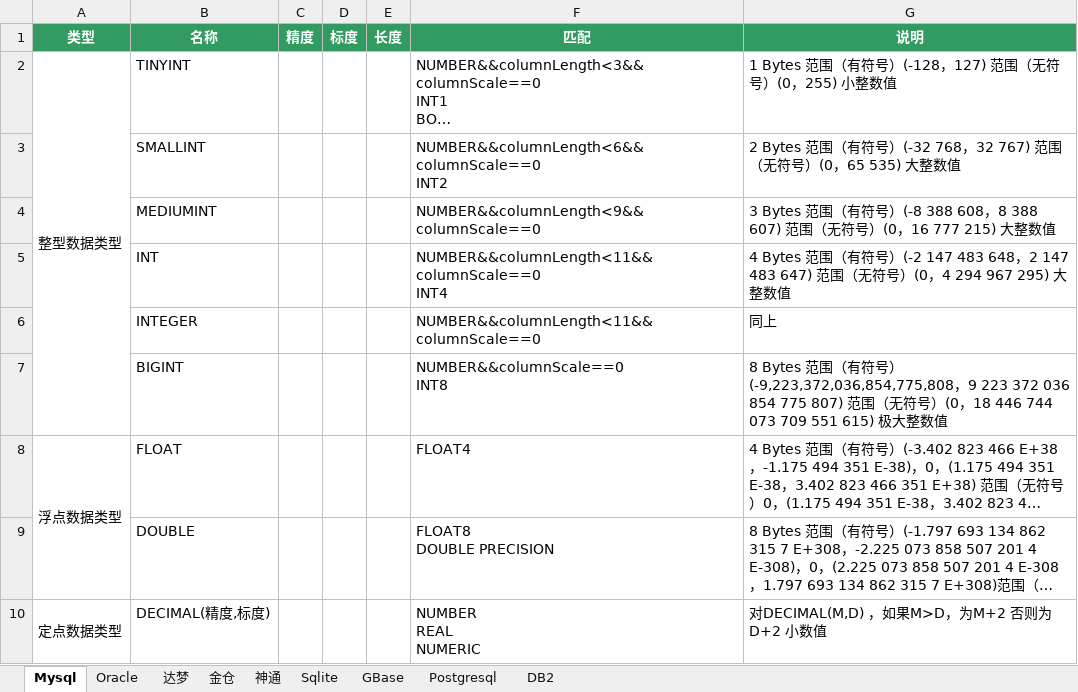
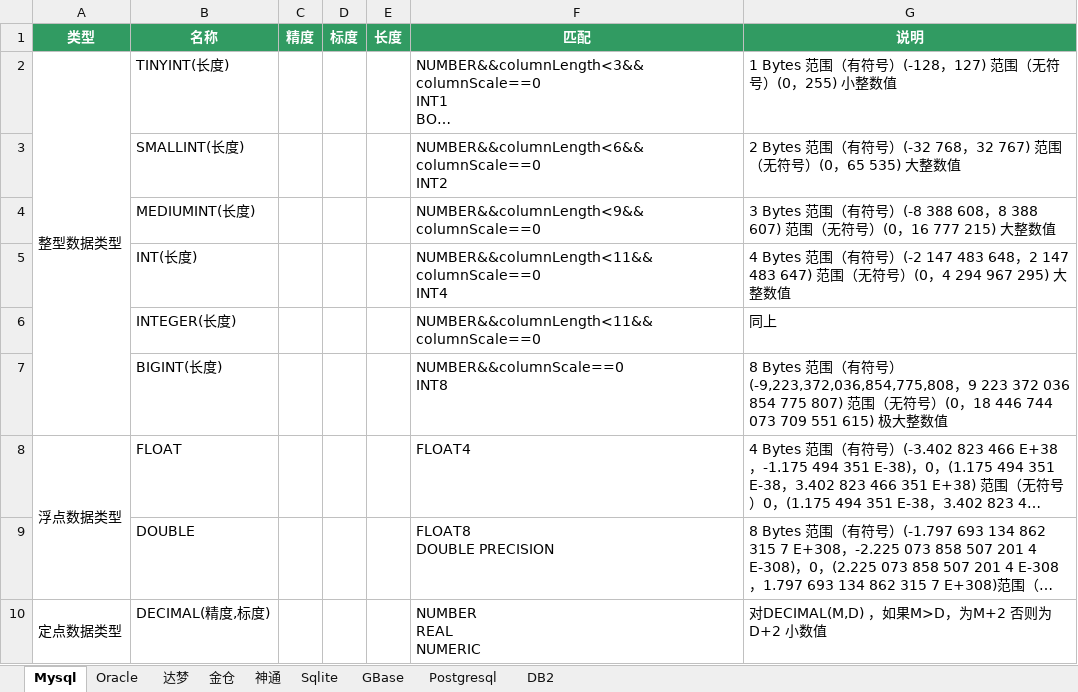
Before and after one commit to team-ide/go-dialect, an Excel workbook: 数据库类型.xlsx, sheet Mysql, drawn as a sheet; only a part is shown; long unchanged cells end in …; values as stored, in another font and other column widths than the file's, no borders; the diff names each change by its address in the sheet, - before the commit and + after, or states it on an @@ line.

Commit message:
兼容 mysql 整型显示长度设置

```diff
--- a/数据库类型.xlsx (sheet Mysql)
+++ b/数据库类型.xlsx (sheet Mysql)
-B2 (名称): TINYINT
+B2 (名称): TINYINT(长度)
-B3 (名称): SMALLINT
+B3 (名称): SMALLINT(长度)
-B4 (名称): MEDIUMINT
+B4 (名称): MEDIUMINT(长度)
-B5 (名称): INT
+B5 (名称): INT(长度)
-B6 (名称): INTEGER
+B6 (名称): INTEGER(长度)
-B7 (名称): BIGINT
+B7 (名称): BIGINT(长度)
```
Also changed, not shown: sheet 金仓, 2 other files.
